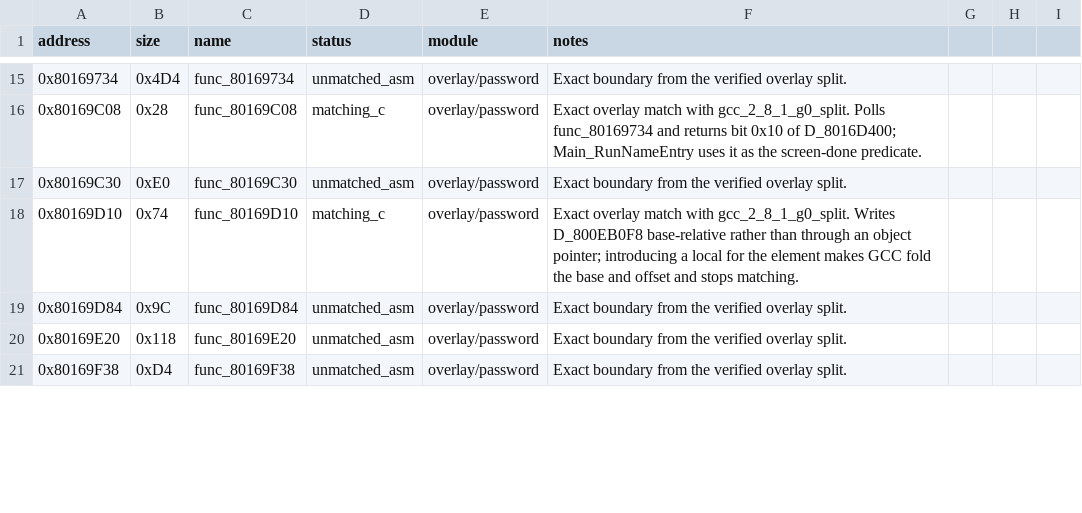
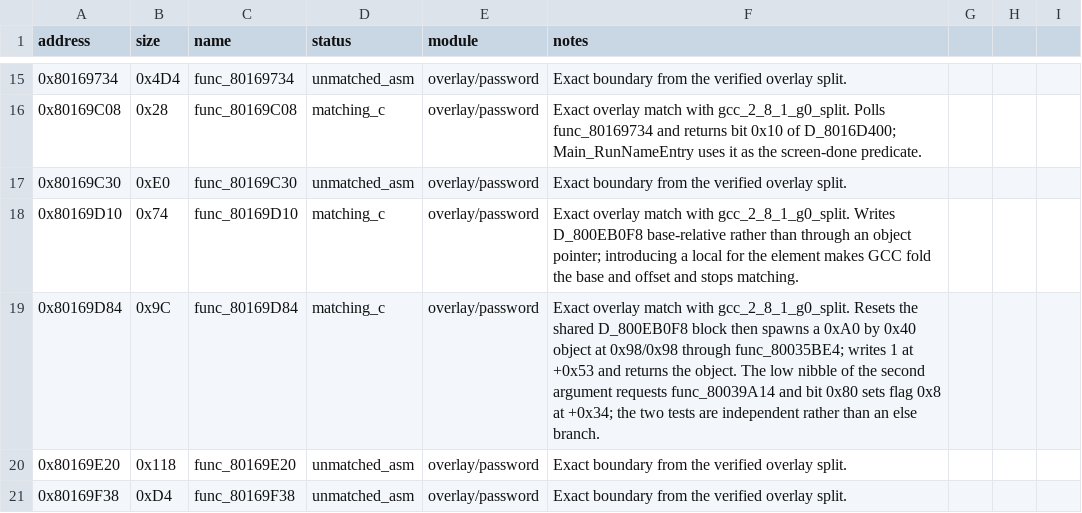
Before and after one commit to MaChInEgUn3/memories-decomp, a CSV file: config/slus_01411/overlays/password_functions.csv, drawn as a sheet; only a part is shown, gaps mark what is left out.

```diff
--- a/config/slus_01411/overlays/password_functions.csv
+++ b/config/slus_01411/overlays/password_functions.csv
@@ -18,3 +18,3 @@ address,size,name,status,module,notes
 0x80169D10,0x74,func_80169D10,matching_c,overlay/password,Exact overlay match with gcc_2_8_1_g0_split. Writes D_800EB0F8 base-relative rather than through an object pointer; introducing a local for the element makes GCC fold the base and offset and stops matching.
-0x80169D84,0x9C,func_80169D84,unmatched_asm,overlay/password,Exact boundary from the verified overlay split.
+0x80169D84,0x9C,func_80169D84,matching_c,overlay/password,Exact overlay match with gcc_2_8_1_g0_split. Resets the shared D_800EB0F8 block then spawns a 0xA0 by 0x40 object at 0x98/0x98 through func_80035BE4; writes 1 at +0x53 and returns the object. The low nibble of the second argument requests func_80039A14 and bit 0x80 sets flag 0x8 at +0x34; the two tests are independent rather than an else branch.
 0x80169E20,0x118,func_80169E20,unmatched_asm,overlay/password,Exact boundary from the verified overlay split.
```
Also changed, not shown: 4 other files.
